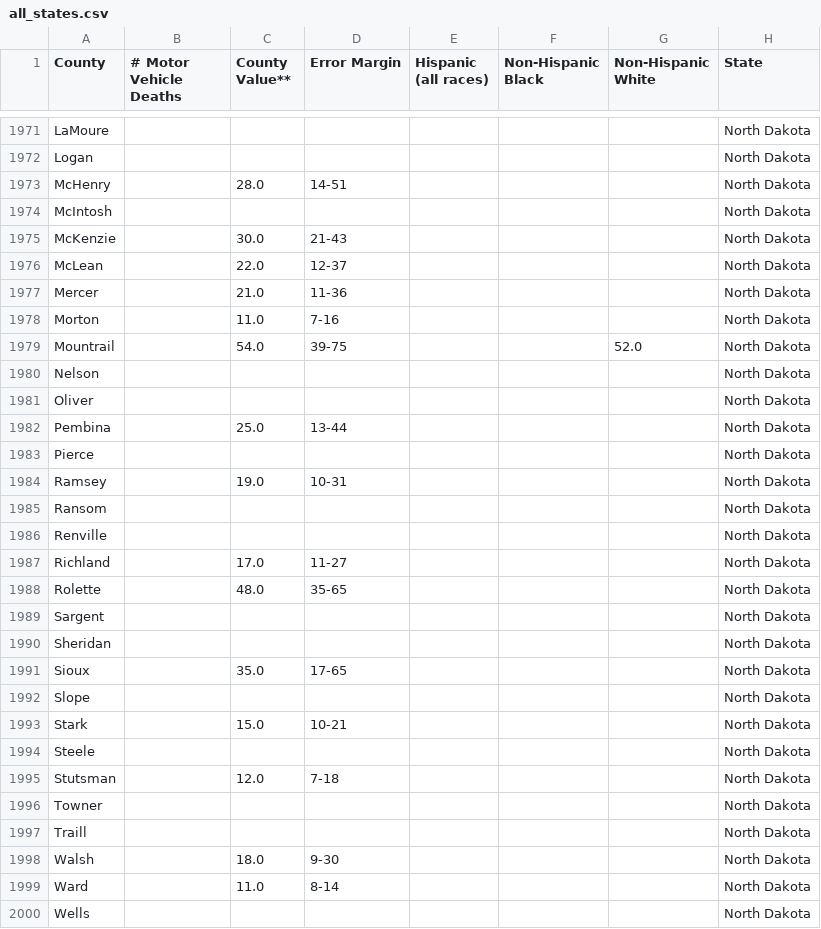
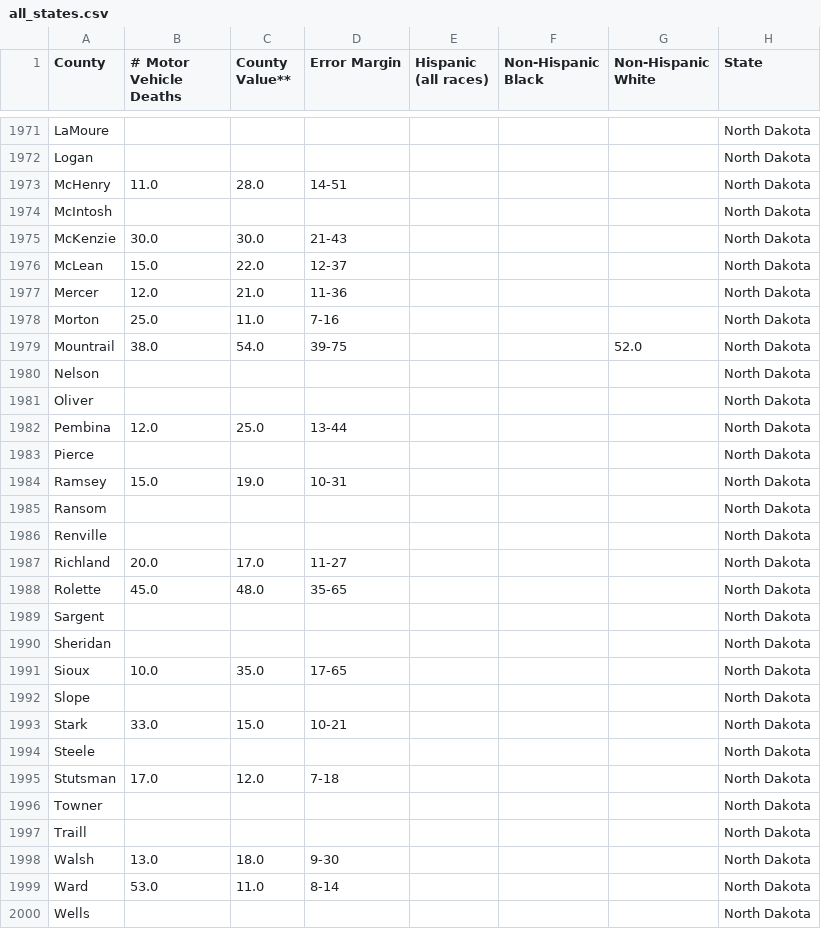
Before and after one commit to coltrandventura4-spec/data_acquisition, a CSV file: combined_data/all_states.csv, drawn as a sheet; only a part is shown, gaps mark what is left out; the diff covers the shown part only.

```diff
--- a/combined_data/all_states.csv
+++ b/combined_data/all_states.csv
@@ -1972,29 +1972,29 @@ LaMoure,,,,,,,North Dakota
 Logan,,,,,,,North Dakota
-McHenry,,28.0,14-51,,,,North Dakota
+McHenry,11.0,28.0,14-51,,,,North Dakota
 McIntosh,,,,,,,North Dakota
-McKenzie,,30.0,21-43,,,,North Dakota
-McLean,,22.0,12-37,,,,North Dakota
-Mercer,,21.0,11-36,,,,North Dakota
-Morton,,11.0,7-16,,,,North Dakota
-Mountrail,,54.0,39-75,,,52.0,North Dakota
+McKenzie,30.0,30.0,21-43,,,,North Dakota
+McLean,15.0,22.0,12-37,,,,North Dakota
+Mercer,12.0,21.0,11-36,,,,North Dakota
+Morton,25.0,11.0,7-16,,,,North Dakota
+Mountrail,38.0,54.0,39-75,,,52.0,North Dakota
 Nelson,,,,,,,North Dakota
 Oliver,,,,,,,North Dakota
-Pembina,,25.0,13-44,,,,North Dakota
+Pembina,12.0,25.0,13-44,,,,North Dakota
 Pierce,,,,,,,North Dakota
-Ramsey,,19.0,10-31,,,,North Dakota
+Ramsey,15.0,19.0,10-31,,,,North Dakota
 Ransom,,,,,,,North Dakota
 Renville,,,,,,,North Dakota
-Richland,,17.0,11-27,,,,North Dakota
-Rolette,,48.0,35-65,,,,North Dakota
+Richland,20.0,17.0,11-27,,,,North Dakota
+Rolette,45.0,48.0,35-65,,,,North Dakota
 Sargent,,,,,,,North Dakota
 Sheridan,,,,,,,North Dakota
-Sioux,,35.0,17-65,,,,North Dakota
+Sioux,10.0,35.0,17-65,,,,North Dakota
 Slope,,,,,,,North Dakota
-Stark,,15.0,10-21,,,,North Dakota
+Stark,33.0,15.0,10-21,,,,North Dakota
 Steele,,,,,,,North Dakota
-Stutsman,,12.0,7-18,,,,North Dakota
+Stutsman,17.0,12.0,7-18,,,,North Dakota
 Towner,,,,,,,North Dakota
 Traill,,,,,,,North Dakota
-Walsh,,18.0,9-30,,,,North Dakota
-Ward,,11.0,8-14,,,,North Dakota
+Walsh,13.0,18.0,9-30,,,,North Dakota
+Ward,53.0,11.0,8-14,,,,North Dakota
 Wells,,,,,,,North Dakota
```
Also changed, not shown: 77 edited cells elsewhere in this file, 13 other files.
